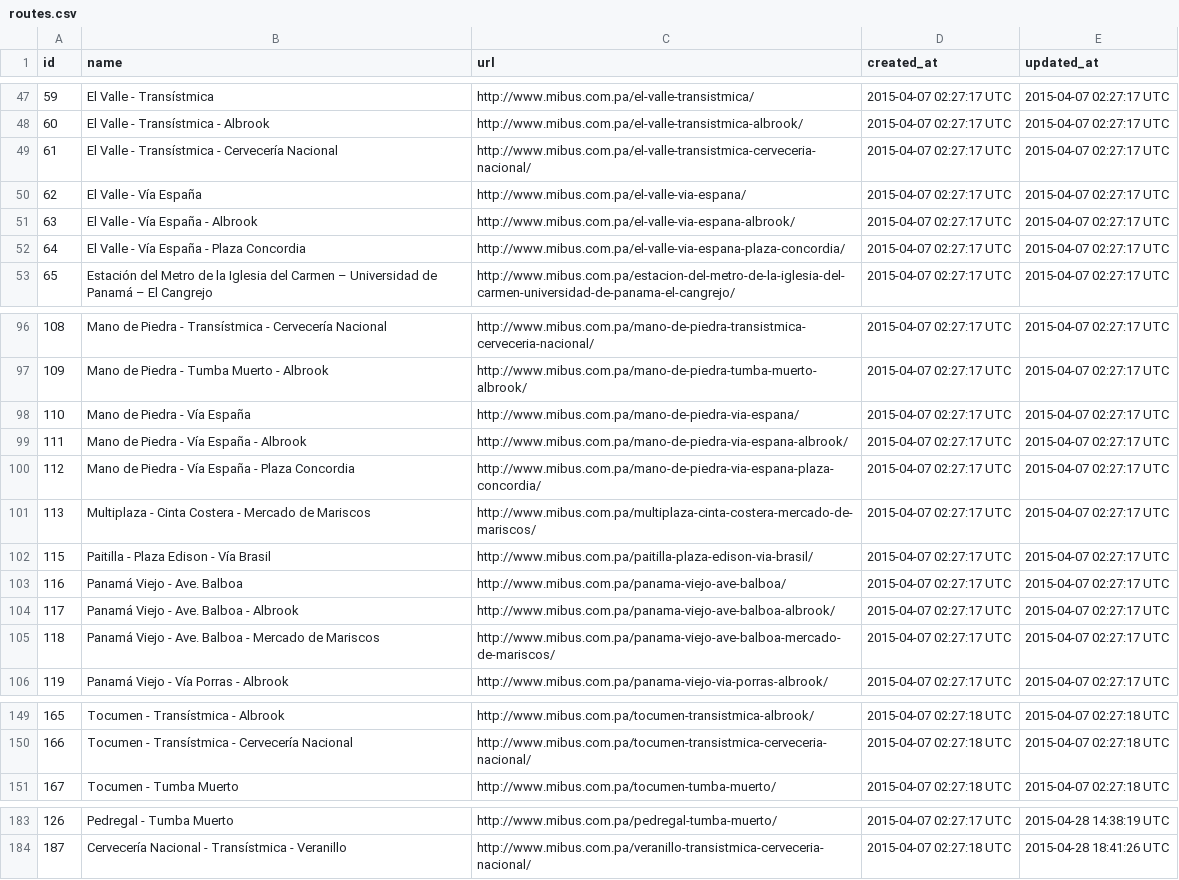
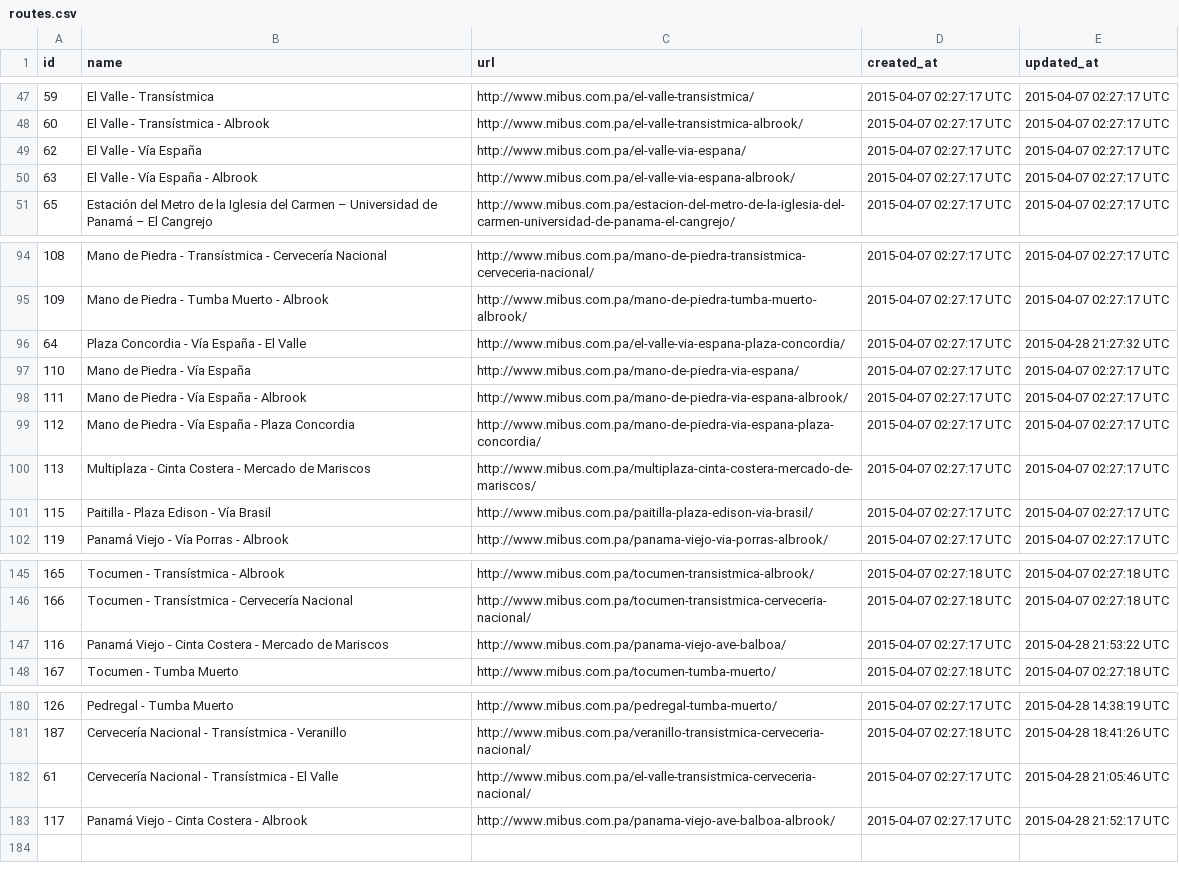
Before and after one commit to merlos/panatrans-dataset, a CSV file: routes.csv, drawn as a sheet; only a part is shown, gaps mark what is left out; removed rows and columns are numbered as before the commit, all else as after; the diff names each change by its address in the sheet, - before the commit and + after, or states it on an @@ line.

```diff
--- a/routes.csv
+++ b/routes.csv
-row 49: 61 | El Valle - Transístmica - Cervecería Nacional | http://www.mibus.com.pa/el-valle-transistmica-cerveceria-nacional/ | 2015-04-07 02:27:17 UTC | 2015-04-07 02:27:17 UTC
-row 52: 64 | El Valle - Vía España - Plaza Concordia | http://www.mibus.com.pa/el-valle-via-espana-plaza-concordia/ | 2015-04-07 02:27:17 UTC | 2015-04-07 02:27:17 UTC
+row 96: 64 | Plaza Concordia - Vía España - El Valle | http://www.mibus.com.pa/el-valle-via-espana-plaza-concordia/ | 2015-04-07 02:27:17 UTC | 2015-04-28 21:27:32 UTC
-row 103: 116 | Panamá Viejo - Ave. Balboa | http://www.mibus.com.pa/panama-viejo-ave-balboa/ | 2015-04-07 02:27:17 UTC | 2015-04-07 02:27:17 UTC
-row 104: 117 | Panamá Viejo - Ave. Balboa - Albrook | http://www.mibus.com.pa/panama-viejo-ave-balboa-albrook/ | 2015-04-07 02:27:17 UTC | 2015-04-07 02:27:17 UTC
-row 105: 118 | Panamá Viejo - Ave. Balboa - Mercado de Mariscos | http://www.mibus.com.pa/panama-viejo-ave-balboa-mercado-de-mariscos/ | 2015-04-07 02:27:17 UTC | 2015-04-07 02:27:17 UTC
+row 147: 116 | Panamá Viejo - Cinta Costera - Mercado de Mariscos | http://www.mibus.com.pa/panama-viejo-ave-balboa/ | 2015-04-07 02:27:17 UTC | 2015-04-28 21:53:22 UTC
+row 182: 61 | Cervecería Nacional - Transístmica - El Valle | http://www.mibus.com.pa/el-valle-transistmica-cerveceria-nacional/ | 2015-04-07 02:27:17 UTC | 2015-04-28 21:05:46 UTC
+row 183: 117 | Panamá Viejo - Cinta Costera - Albrook | http://www.mibus.com.pa/panama-viejo-ave-balboa-albrook/ | 2015-04-07 02:27:17 UTC | 2015-04-28 21:52:17 UTC
```
Also changed, not shown: stops.csv, trips.csv, 1 other file.
